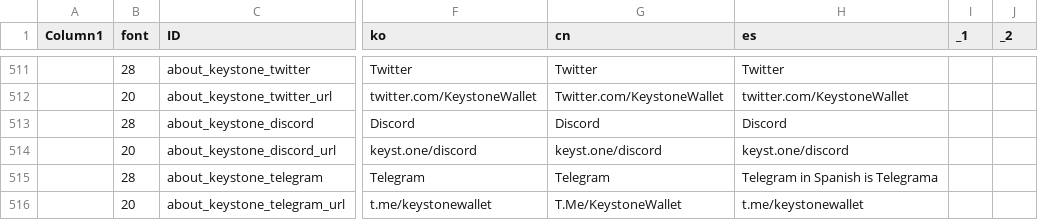
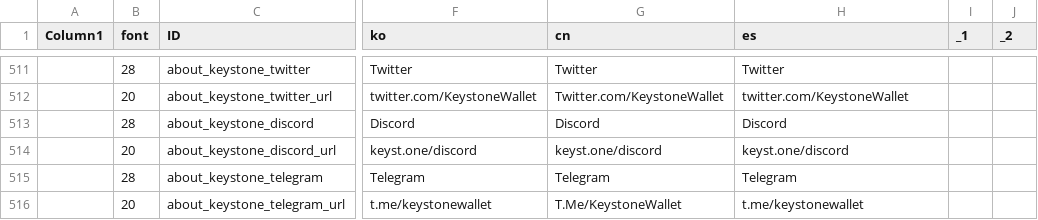
Before and after one commit to omahs/keystone3-firmware, a CSV file: src/ui/lv_i18n/data.csv, drawn as a sheet; only a part is shown, gaps mark what is left out; the diff covers the shown part only; the diff names each change by its address in the sheet, - before the commit and + after, or states it on an @@ line.

```diff
--- a/src/ui/lv_i18n/data.csv
+++ b/src/ui/lv_i18n/data.csv
-H515 (es): Telegram in Spanish is Telegrama
+H515 (es): Telegram
```
Also changed, not shown: 21 edited cells elsewhere in this file, 3 other files.
